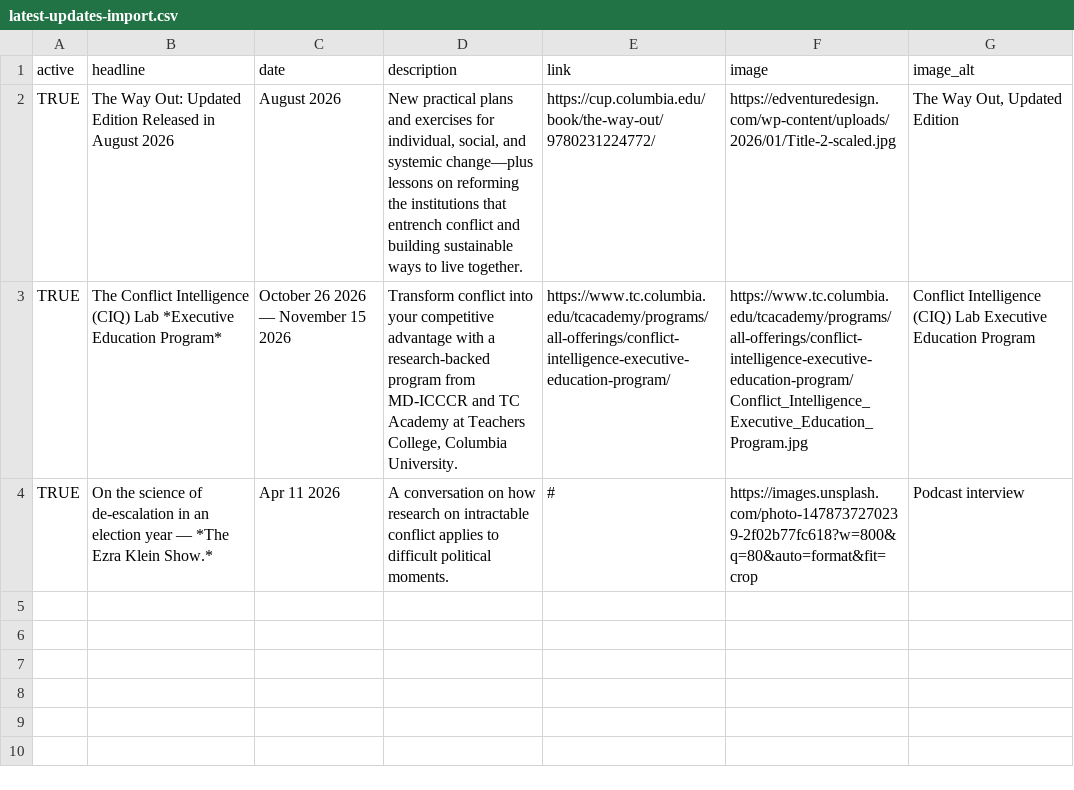
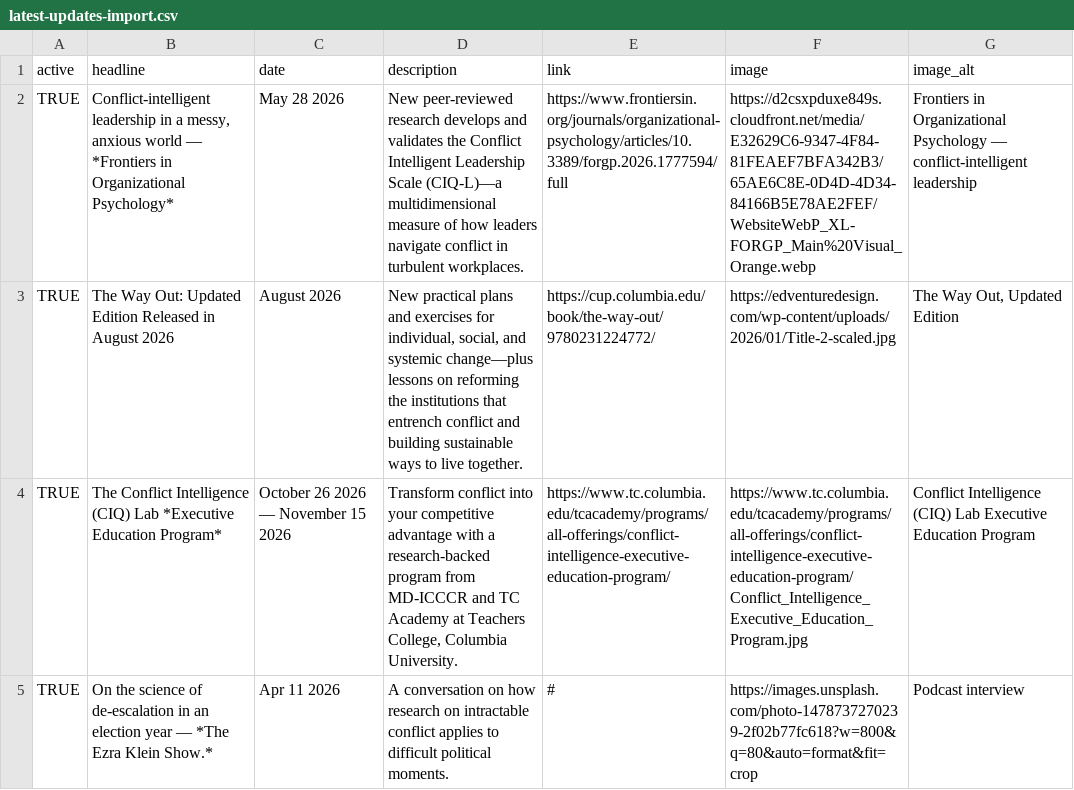
Before and after one commit to mdl2170/ptc-website, a CSV file: data/latest-updates-import.csv, drawn as a sheet; the diff names each change by its address in the sheet, - before the commit and + after, or states it on an @@ line.

```diff
--- a/data/latest-updates-import.csv
+++ b/data/latest-updates-import.csv
+row 2: TRUE | Conflict-intelligent leadership in a messy, anxious world — *Frontiers in Organizational Psychology* | May 28 2026 | New peer-reviewed research develops and validates the Conflict Intelligent Leadership Scale (CIQ-L)—a multidimensional measure of how leaders navigate conflict in turbulent workplaces. | https://www.frontiersin.org/journals/organizational-psychology/articles/10.3389/forgp.2026.1777594/full | https://d2csxpduxe849s.cloudfront.net/media/E32629C6-9347-4F84-81FEAEF7BFA342B3/65AE6C8E-0D4D-4D34-84166B5E78AE2FEF/WebsiteWebP_XL-FORGP_Main%20Visual_Orange.webp | Frontiers in Organizational Psychology — conflict-intelligent leadership
```
Also changed, not shown: 6 other files.
